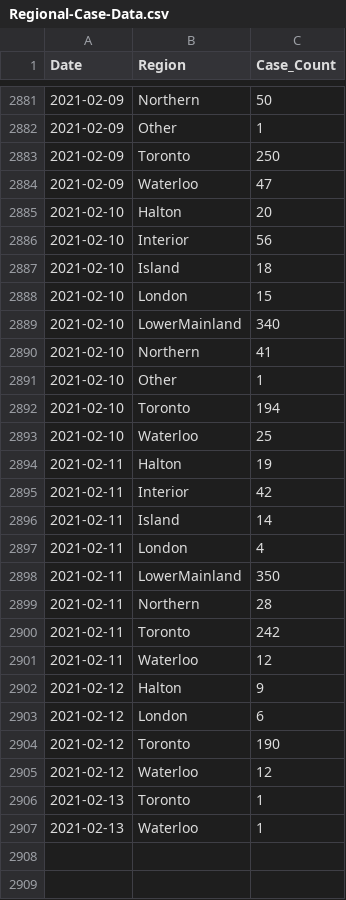
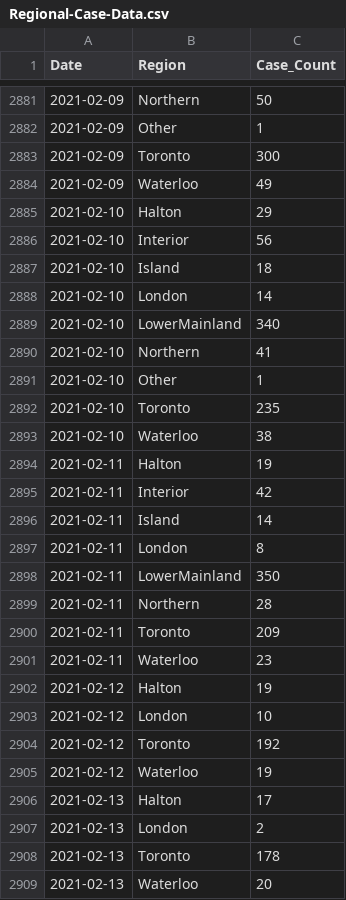
Before and after one commit to peliopoulos/COVID, a CSV file: Regional-Case-Data.csv, drawn as a sheet; only a part is shown, gaps mark what is left out; the diff covers the shown part only.

Commit message:
update files

```diff
--- a/Regional-Case-Data.csv
+++ b/Regional-Case-Data.csv
@@ -2882,8 +2882,8 @@ Date,Region,Case_Count
 2021-02-09,Other,1
-2021-02-09,Toronto,250
-2021-02-09,Waterloo,47
-2021-02-10,Halton,20
+2021-02-09,Toronto,300
+2021-02-09,Waterloo,49
+2021-02-10,Halton,29
 2021-02-10,Interior,56
 2021-02-10,Island,18
-2021-02-10,London,15
+2021-02-10,London,14
 2021-02-10,LowerMainland,340
@@ -2891,4 +2891,4 @@ Date,Region,Case_Count
 2021-02-10,Other,1
-2021-02-10,Toronto,194
-2021-02-10,Waterloo,25
+2021-02-10,Toronto,235
+2021-02-10,Waterloo,38
 2021-02-11,Halton,19
@@ -2896,12 +2896,14 @@ Date,Region,Case_Count
 2021-02-11,Island,14
-2021-02-11,London,4
+2021-02-11,London,8
 2021-02-11,LowerMainland,350
 2021-02-11,Northern,28
-2021-02-11,Toronto,242
-2021-02-11,Waterloo,12
-2021-02-12,Halton,9
-2021-02-12,London,6
-2021-02-12,Toronto,190
-2021-02-12,Waterloo,12
-2021-02-13,Toronto,1
-2021-02-13,Waterloo,1
+2021-02-11,Toronto,209
+2021-02-11,Waterloo,23
+2021-02-12,Halton,19
+2021-02-12,London,10
+2021-02-12,Toronto,192
+2021-02-12,Waterloo,19
+2021-02-13,Halton,17
+2021-02-13,London,2
+2021-02-13,Toronto,178
+2021-02-13,Waterloo,20
```
Also changed, not shown: 3 added rows and 90 edited cells elsewhere in this file.
